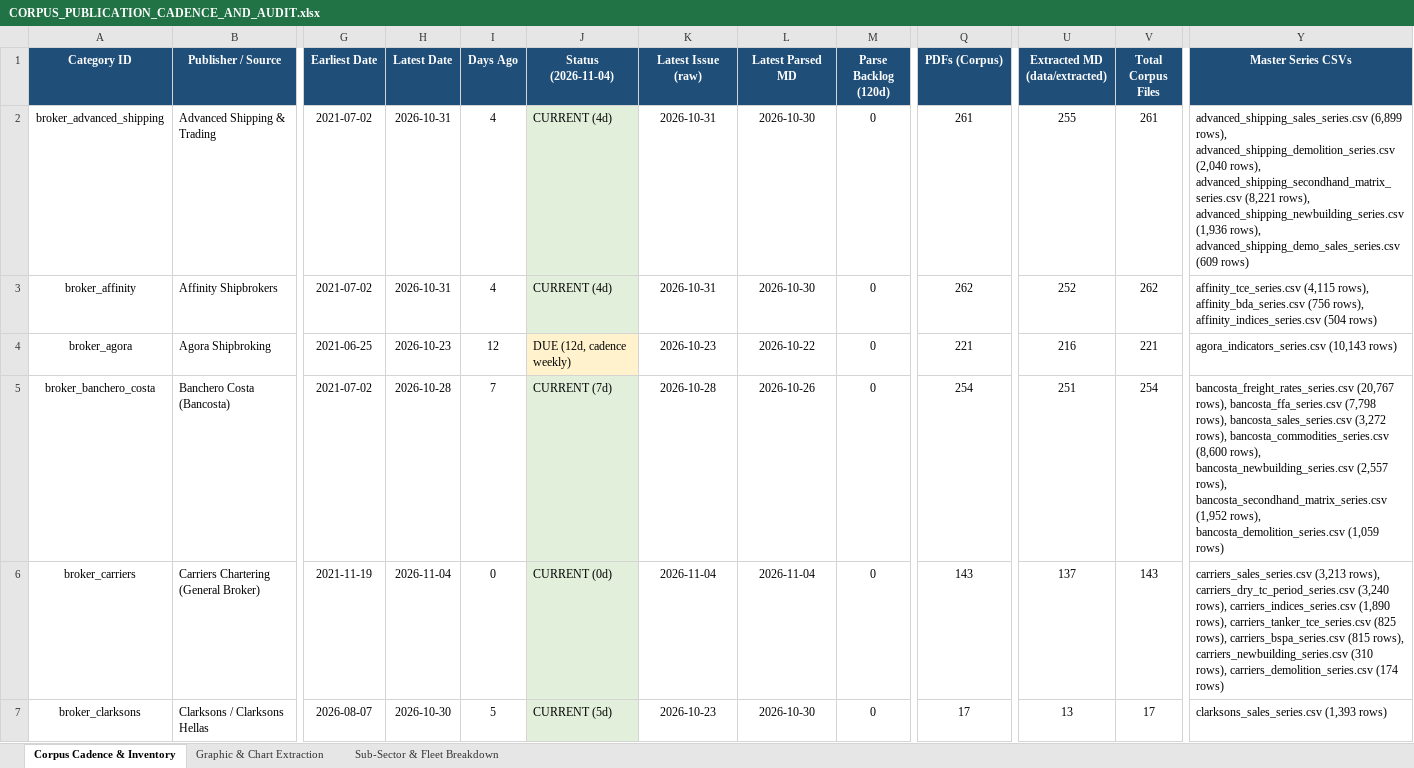
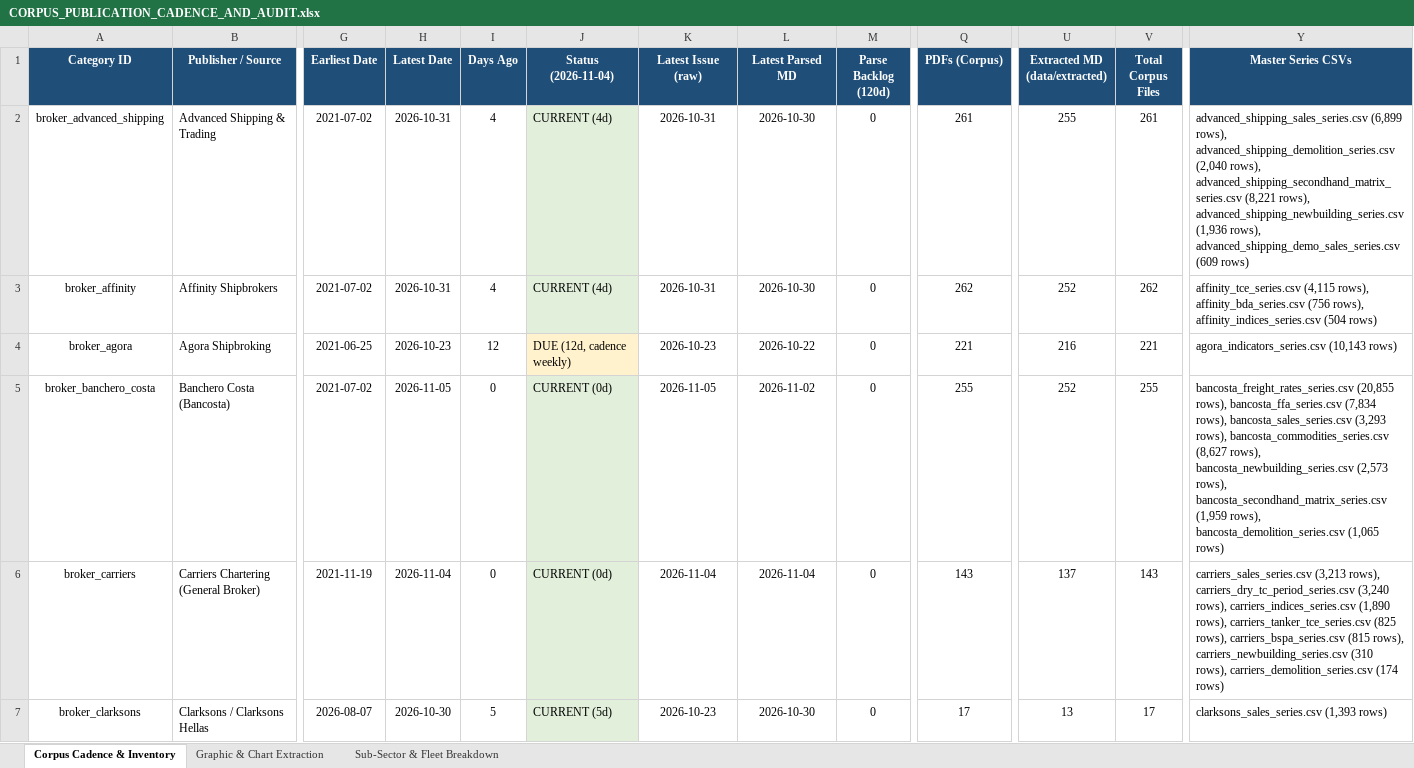
Before and after one commit to yieldchaser/Shipping, an Excel workbook: corpus/CORPUS_PUBLICATION_CADENCE_AND_AUDIT.xlsx, sheet Corpus Cadence & Inventory, drawn as a sheet; only a part is shown, gaps mark what is left out; values as stored, in another font and other column widths than the file's, no borders; the diff covers the shown part only; the diff names each change by its address in the sheet, - before the commit and + after, or states it on an @@ line.

Commit message:
data(broker-reports): ingest weekly market reports and update cadence audit [skip ci]

```diff
--- a/corpus/CORPUS_PUBLICATION_CADENCE_AND_AUDIT.xlsx (sheet Corpus Cadence & Inventory)
+++ b/corpus/CORPUS_PUBLICATION_CADENCE_AND_AUDIT.xlsx (sheet Corpus Cadence & Inventory)
-H5 (Latest Date): 2026-10-28
+H5 (Latest Date): 2026-11-05
-I5 (Days Ago): 7
+I5 (Days Ago): 0
-J5 (Status (2026-11-04)): CURRENT (7d)
+J5 (Status (2026-11-04)): CURRENT (0d)
-K5 (Latest Issue (raw)): 2026-10-28
+K5 (Latest Issue (raw)): 2026-11-05
-L5 (Latest Parsed MD): 2026-10-26
+L5 (Latest Parsed MD): 2026-11-02
-Q5 (PDFs (Corpus)): 254
+Q5 (PDFs (Corpus)): 255
-U5 (Extracted MD (data/extracted)): 251
+U5 (Extracted MD (data/extracted)): 252
-V5 (Total Corpus Files): 254
+V5 (Total Corpus Files): 255
-Y5 (Master Series CSVs): bancosta_freight_rates_series.csv (20,767 rows), bancosta_ffa_series.csv (7,798 rows), bancosta_sales_series.csv (3,272 rows), bancosta_commodities_series.csv (8,600 rows), bancosta_newbuilding_series.csv (2,557 rows), bancosta_secondhand_matrix_series.csv (1,952 rows), bancosta_demolition_series.csv (1,059 rows)
+Y5 (Master Series CSVs): bancosta_freight_rates_series.csv (20,855 rows), bancosta_ffa_series.csv (7,834 rows), bancosta_sales_series.csv (3,293 rows), bancosta_commodities_series.csv (8,627 rows), bancosta_newbuilding_series.csv (2,573 rows), bancosta_secondhand_matrix_series.csv (1,959 rows), bancosta_demolition_series.csv (1,065 rows)
```
Also changed, not shown: 8 edited cells elsewhere in this sheet, sheet Sub-Sector & Fleet Breakdown, data/extracted/series/corpus_publication_cadence_and_audit.xlsx, data/extracted/series/gibson_master_tanker_series.xlsx, 38 other files.
